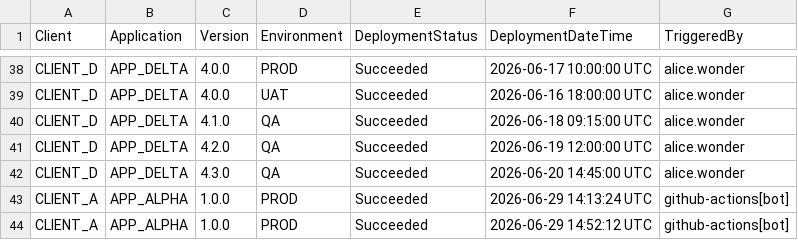
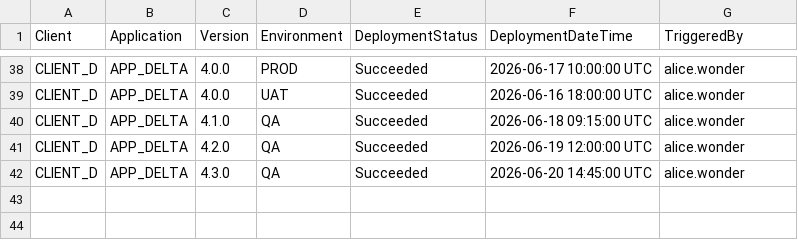
Before and after one commit to sugaredcookie/deployement_ui, a CSV file: applications/deploymentlogs.csv, drawn as a sheet; only a part is shown, gaps mark what is left out.

Commit message:
Delete CLIENT_A logs from deployment logs
Removed deployment logs for CLIENT_A and APP_ALPHA.

```diff
--- a/applications/deploymentlogs.csv
+++ b/applications/deploymentlogs.csv
@@ -42,3 +42 @@
 "CLIENT_D","APP_DELTA","4.3.0","QA","Succeeded","2026-06-20 14:45:00 UTC","alice.wonder"
-"CLIENT_A","APP_ALPHA","1.0.0","PROD","Succeeded","2026-06-29 14:13:24 UTC","github-actions[bot]"
-"CLIENT_A","APP_ALPHA","1.0.0","PROD","Succeeded","2026-06-29 14:52:12 UTC","github-actions[bot]"
```
